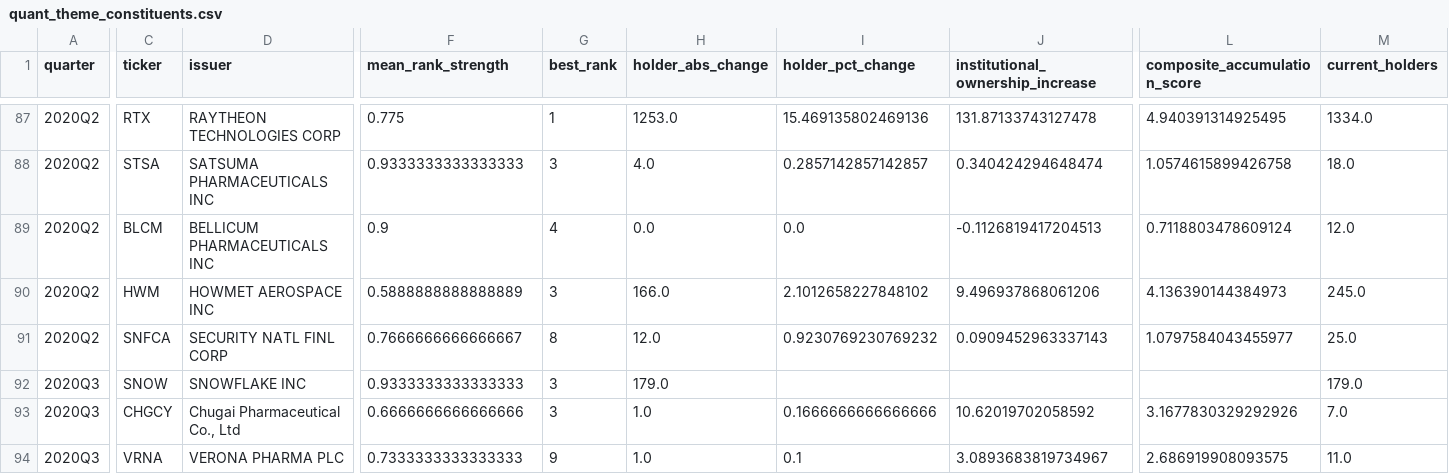
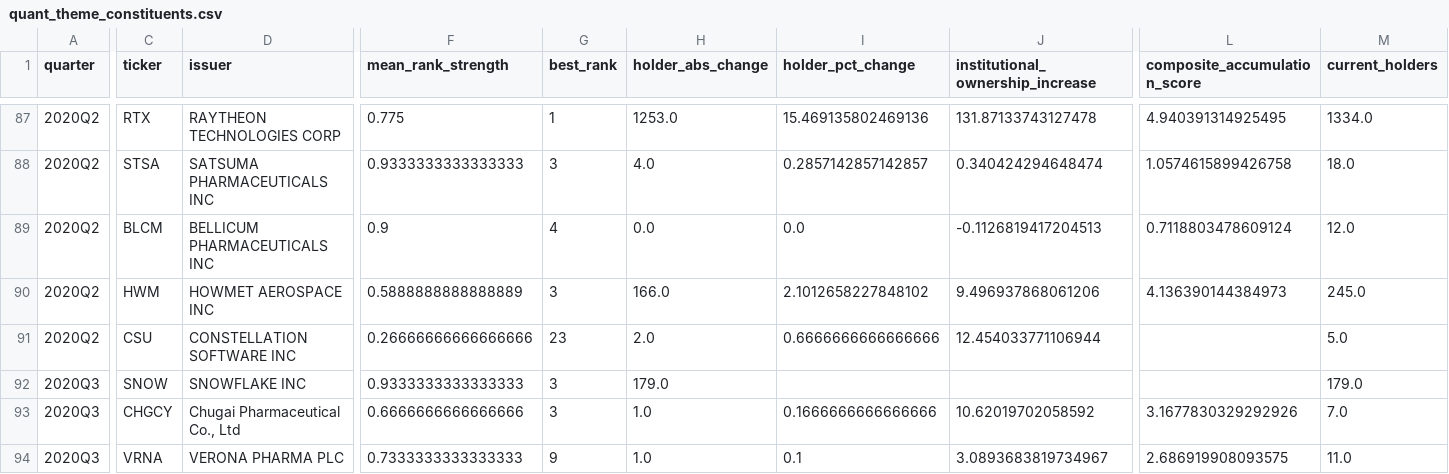
Before and after one commit to irisliu1214/13f-backtest, a CSV file: results/quant_theme_constituents.csv, drawn as a sheet; only a part is shown, gaps mark what is left out; the diff covers the shown part only; the diff names each change by its address in the sheet, - before the commit and + after, or states it on an @@ line.

```diff
--- a/results/quant_theme_constituents.csv
+++ b/results/quant_theme_constituents.csv
-C91 (ticker): SNFCA
+C91 (ticker): CSU
-D91 (issuer): SECURITY NATL FINL CORP
+D91 (issuer): CONSTELLATION SOFTWARE INC
-F91 (mean_rank_strength): 0.7666666666666667
+F91 (mean_rank_strength): 0.26666666666666666
-G91 (best_rank): 8
+G91 (best_rank): 23
-H91 (holder_abs_change): 12.0
+H91 (holder_abs_change): 2.0
-I91 (holder_pct_change): 0.9230769230769232
+I91 (holder_pct_change): 0.6666666666666666
-J91 (institutional_ownership_increase): 0.0909452963337143
+J91 (institutional_ownership_increase): 12.454033771106944
-L91 (composite_accumulation_score): 1.0797584043455977
+L91 (composite_accumulation_score): (empty)
-M91 (current_holders): 25.0
+M91 (current_holders): 5.0
```
Also changed, not shown: 4 edited cells elsewhere in this file, results/quant_theme_quarterly.csv, results/quant_theme_rankings.csv, 1 other file.
